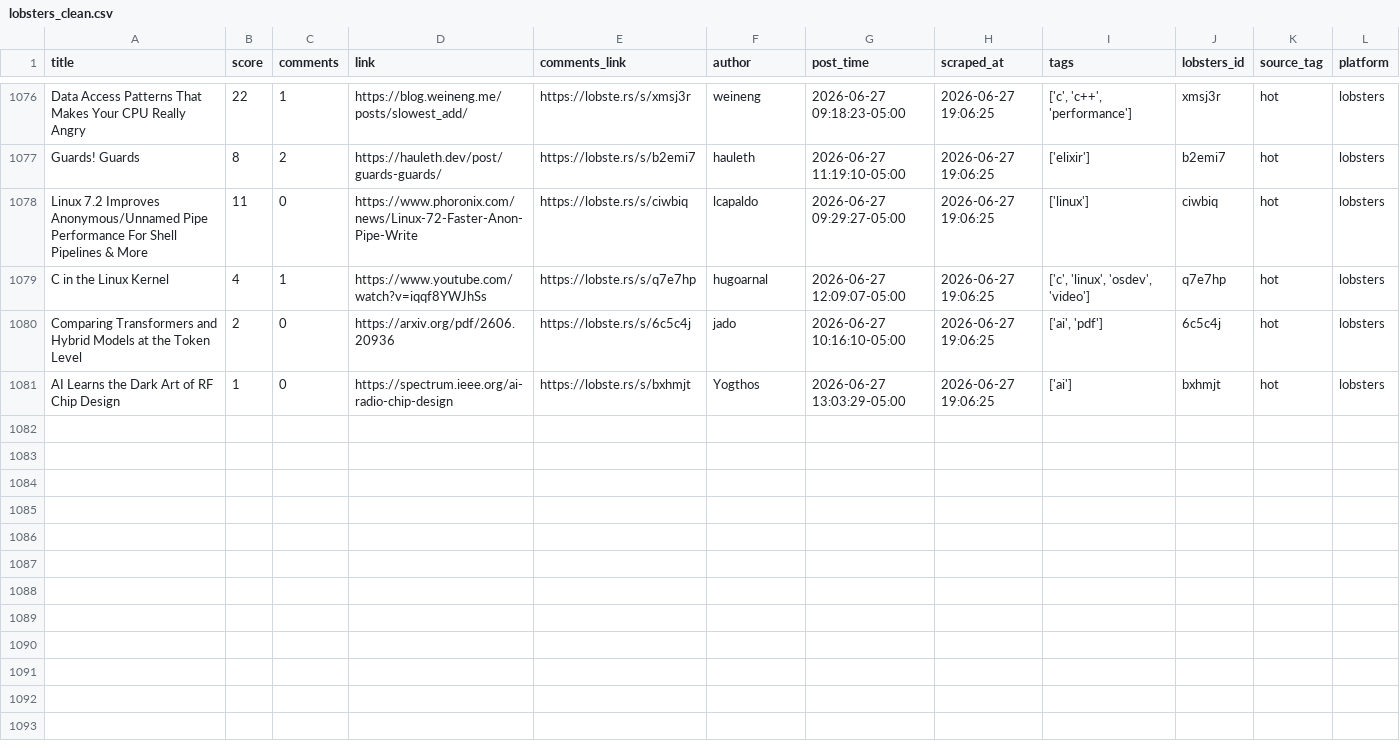
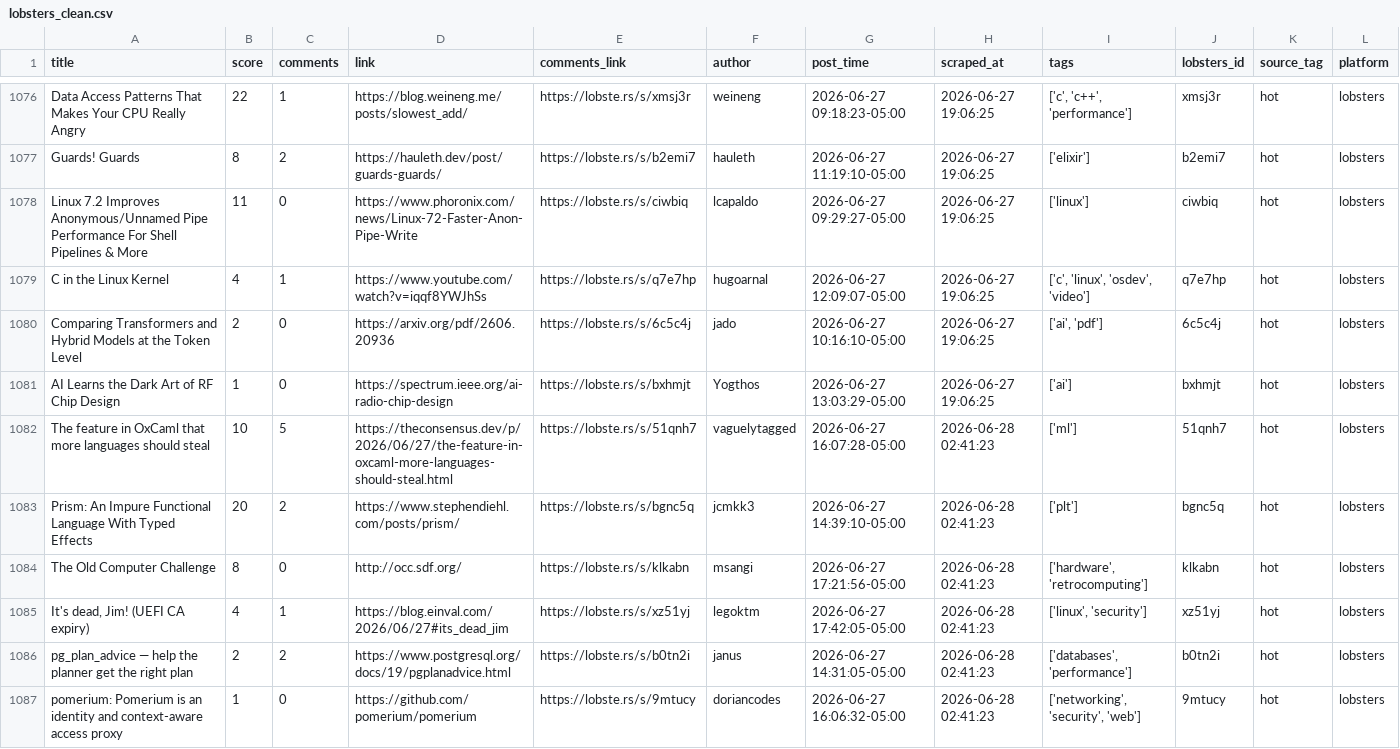
Before and after one commit to Mohammad-Khalil0/Tech-Community-Insights, a CSV file: clean_data/lobsters_clean.csv, drawn as a sheet; only a part is shown, gaps mark what is left out; the diff names each change by its address in the sheet, - before the commit and + after, or states it on an @@ line.

```diff
--- a/clean_data/lobsters_clean.csv
+++ b/clean_data/lobsters_clean.csv
+row 1082: The feature in OxCaml that more languages should steal | 10 | 5 | https://theconsensus.dev/p/2026/06/27/the-feature-in-oxcaml-more-languages-should-steal.html | https://lobste.rs/s/51qnh7 | vaguelytagged | 2026-06-27 16:07:28-05:00 | 2026-06-28 02:41:23 | ['ml'] | 51qnh7 | hot | lobsters
+row 1083: Prism: An Impure Functional Language With Typed Effects | 20 | 2 | https://www.stephendiehl.com/posts/prism/ | https://lobste.rs/s/bgnc5q | jcmkk3 | 2026-06-27 14:39:10-05:00 | 2026-06-28 02:41:23 | ['plt'] | bgnc5q | hot | lobsters
+row 1084: The Old Computer Challenge | 8 | 0 | http://occ.sdf.org/ | https://lobste.rs/s/klkabn | msangi | 2026-06-27 17:21:56-05:00 | 2026-06-28 02:41:23 | ['hardware', 'retrocomputing'] | klkabn | hot | lobsters
+row 1085: It's dead, Jim! (UEFI CA expiry) | 4 | 1 | https://blog.einval.com/2026/06/27#its_dead_jim | https://lobste.rs/s/xz51yj | legoktm | 2026-06-27 17:42:05-05:00 | 2026-06-28 02:41:23 | ['linux', 'security'] | xz51yj | hot | lobsters
+row 1086: pg_plan_advice — help the planner get the right plan | 2 | 2 | https://www.postgresql.org/docs/19/pgplanadvice.html | https://lobste.rs/s/b0tn2i | janus | 2026-06-27 14:31:05-05:00 | 2026-06-28 02:41:23 | ['databases', 'performance'] | b0tn2i | hot | lobsters
+row 1087: pomerium: Pomerium is an identity and context-aware access proxy | 1 | 0 | https://github.com/pomerium/pomerium | https://lobste.rs/s/9mtucy | doriancodes | 2026-06-27 16:06:32-05:00 | 2026-06-28 02:41:23 | ['networking', 'security', 'web'] | 9mtucy | hot | lobsters
```
Also changed, not shown: clean_data/hn_cleaned.csv, raw_data/hn.csv, 8 other files.
